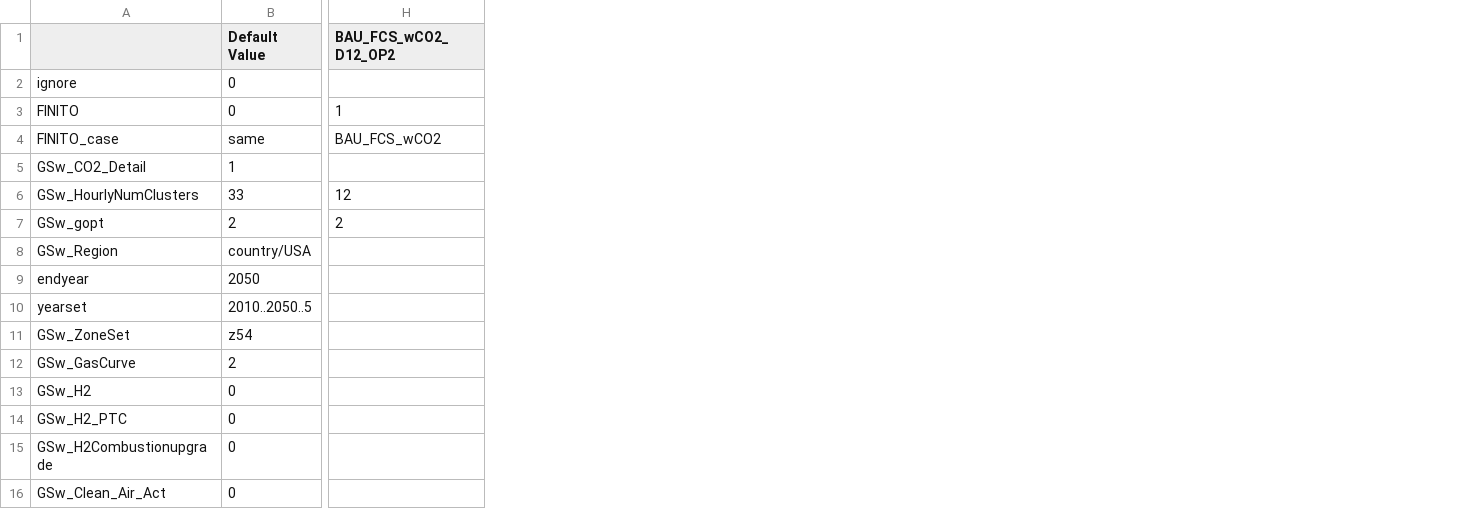
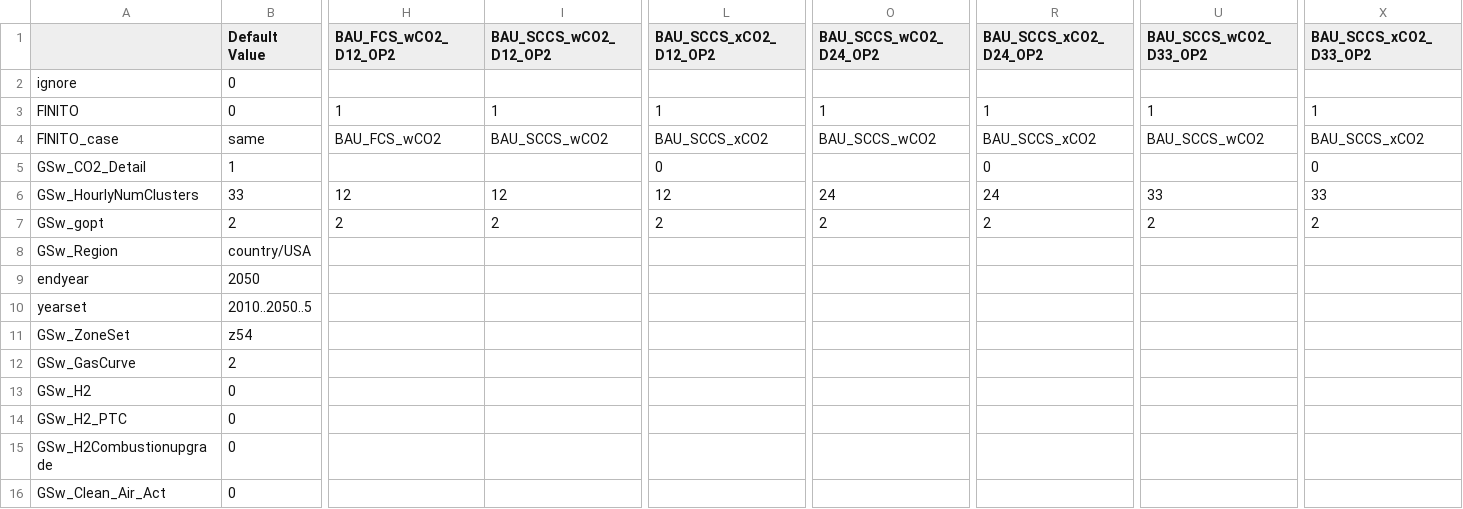
Before and after one commit to ReEDS-Model/ReEDS, a CSV file: cases_finito.csv, drawn as a sheet; only a part is shown, gaps mark what is left out; the diff names each change by its address in the sheet, - before the commit and + after, or states it on an @@ line.

Commit message:
update cases_finito to include supply-curve cost of supply

```diff
--- a/cases_finito.csv
+++ b/cases_finito.csv
+column I (BAU_SCCS_wCO2_D12_OP2), rows 3-7: 1 | BAU_SCCS_wCO2 |  | 12 | 2
+column L (BAU_SCCS_xCO2_D12_OP2), rows 3-7: 1 | BAU_SCCS_xCO2 | 0 | 12 | 2
+column O (BAU_SCCS_wCO2_D24_OP2), rows 3-7: 1 | BAU_SCCS_wCO2 |  | 24 | 2
+column R (BAU_SCCS_xCO2_D24_OP2), rows 3-7: 1 | BAU_SCCS_xCO2 | 0 | 24 | 2
+column U (BAU_SCCS_wCO2_D33_OP2), rows 3-7: 1 | BAU_SCCS_wCO2 |  | 33 | 2
+column X (BAU_SCCS_xCO2_D33_OP2), rows 3-7: 1 | BAU_SCCS_xCO2 | 0 | 33 | 2
```
